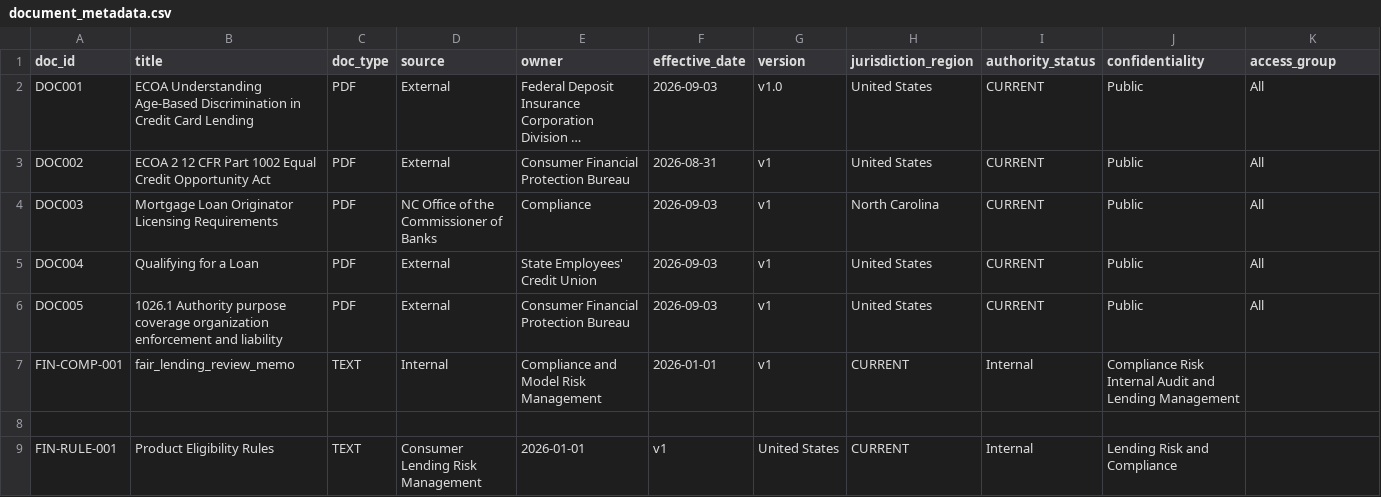
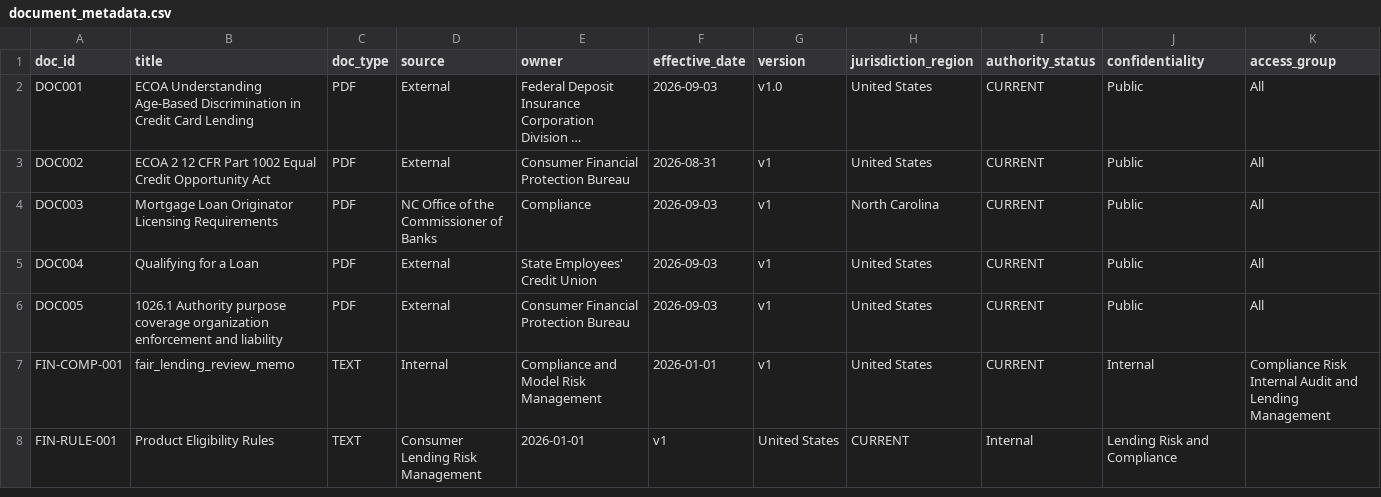
Before and after one commit to WenyaPerry/DSBA6171-Project, a CSV file: metadata/document_metadata.csv, drawn as a sheet; long unchanged cells end in ….

Commit message:
Change country field for FIN-COMP-001 entry
Updated the country field for FIN-COMP-001 entry.

```diff
--- a/metadata/document_metadata.csv
+++ b/metadata/document_metadata.csv
@@ -6,4 +6,3 @@ DOC004,Qualifying for a Loan,PDF,External,State Employees' Credit Union,2026-09-
 DOC005,1026.1 Authority purpose coverage organization enforcement and liability,PDF,External,Consumer Financial Protection Bureau,2026-09-03,v1,United States,CURRENT,Public,All
-FIN-COMP-001,fair_lending_review_memo,TEXT,Internal,Compliance and Model Risk Management,2026-01-01,v1,CURRENT,Internal,Compliance Risk Internal Audit and Lending Management
-
+FIN-COMP-001,fair_lending_review_memo,TEXT,Internal,Compliance and Model Risk Management,2026-01-01,v1,United States,CURRENT,Internal,Compliance Risk Internal Audit and Lending Management
 FIN-RULE-001,Product Eligibility Rules,TEXT,Consumer Lending Risk Management,2026-01-01,v1,United States,CURRENT,Internal,Lending Risk and Compliance
```
